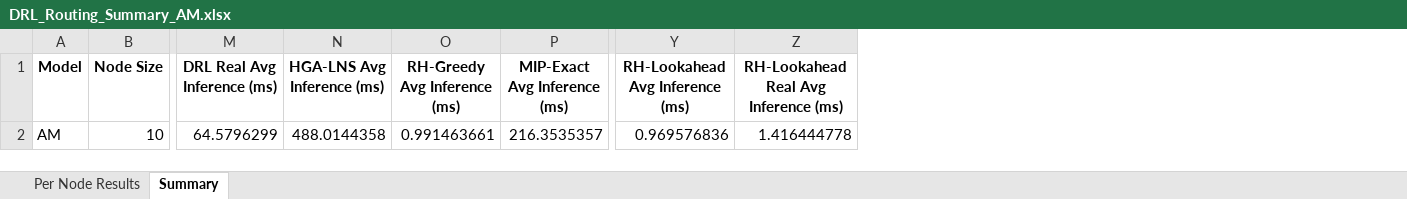
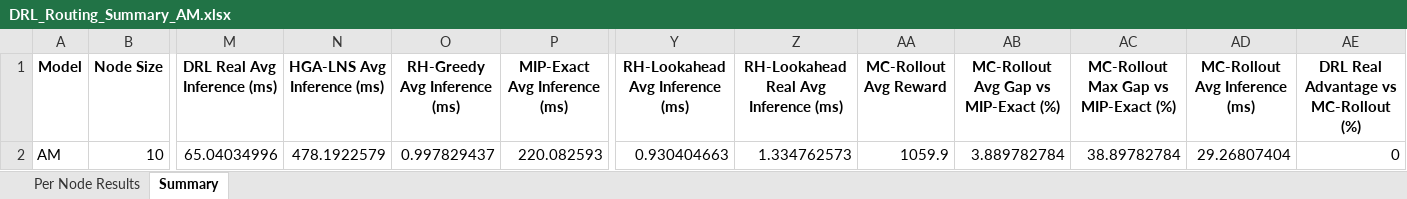
Before and after one commit to aptafur230701/Routing_Pricing_Model, an Excel workbook: results_10nodes/DRL_Routing_Summary_AM.xlsx, sheet Summary, drawn as a sheet; only a part is shown, gaps mark what is left out; values as stored, in another font and other column widths than the file's, no borders; the diff names each change by its address in the sheet, - before the commit and + after, or states it on an @@ line.

Commit message:
Resultados estables con Monte Carlo Rollout estocastico

```diff
--- a/results_10nodes/DRL_Routing_Summary_AM.xlsx (sheet Summary)
+++ b/results_10nodes/DRL_Routing_Summary_AM.xlsx (sheet Summary)
+column AA (MC-Rollout Avg Reward), row 2: 1059.9
+column AB, rows 1-2: MC-Rollout Avg Gap vs MIP-Exact (%) | 3.889782784
+column AC, rows 1-2: MC-Rollout Max Gap vs MIP-Exact (%) | 38.89782784
+column AD (MC-Rollout Avg Inference (ms)), row 2: 29.26807404
+column AE, rows 1-2: DRL Real Advantage vs MC-Rollout (%) | 0
-M2 (DRL Real Avg Inference (ms)): 64.5796299
+M2 (DRL Real Avg Inference (ms)): 65.04034996
-N2 (HGA-LNS Avg Inference (ms)): 488.0144358
+N2 (HGA-LNS Avg Inference (ms)): 478.1922579
-O2 (RH-Greedy Avg Inference (ms)): 0.991463661
+O2 (RH-Greedy Avg Inference (ms)): 0.997829437
-P2 (MIP-Exact Avg Inference (ms)): 216.3535357
+P2 (MIP-Exact Avg Inference (ms)): 220.082593
-Y2 (RH-Lookahead Avg Inference (ms)): 0.969576836
+Y2 (RH-Lookahead Avg Inference (ms)): 0.930404663
-Z2: 1.416444778
+Z2: 1.334762573
```
Also changed, not shown: sheet Per Node Results, 4 other files.
